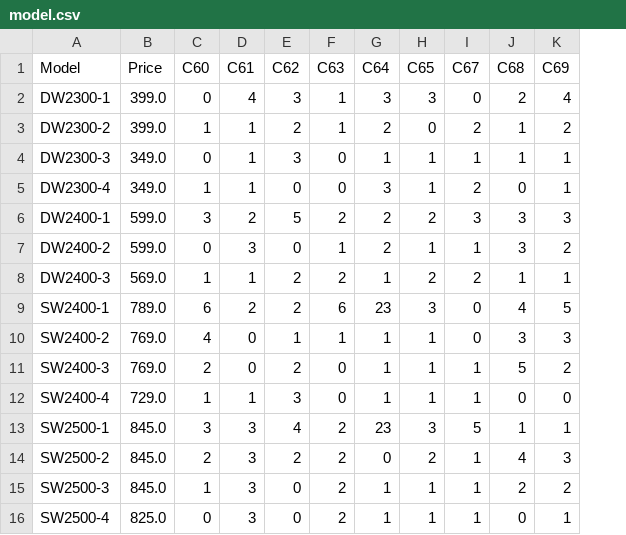
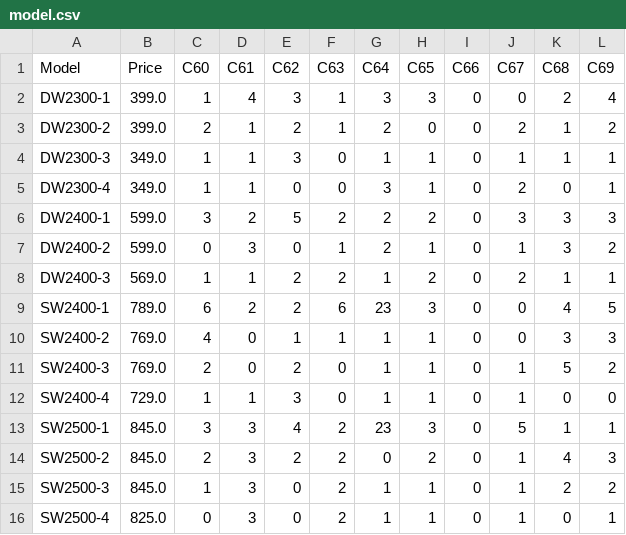
Before and after one commit to njx-xjn/FOP-Assignment-2025-2026-Group-2, a CSV file: model.csv, drawn as a sheet; the diff names each change by its address in the sheet, - before the commit and + after, or states it on an @@ line.

```diff
--- a/model.csv
+++ b/model.csv
+column I (C66), rows 2-16: all 0
-C2 (C60): 0
+C2 (C60): 1
-C3 (C60): 1
+C3 (C60): 2
-C4 (C60): 0
+C4 (C60): 1
```
Also changed, not shown: 5 other files.
